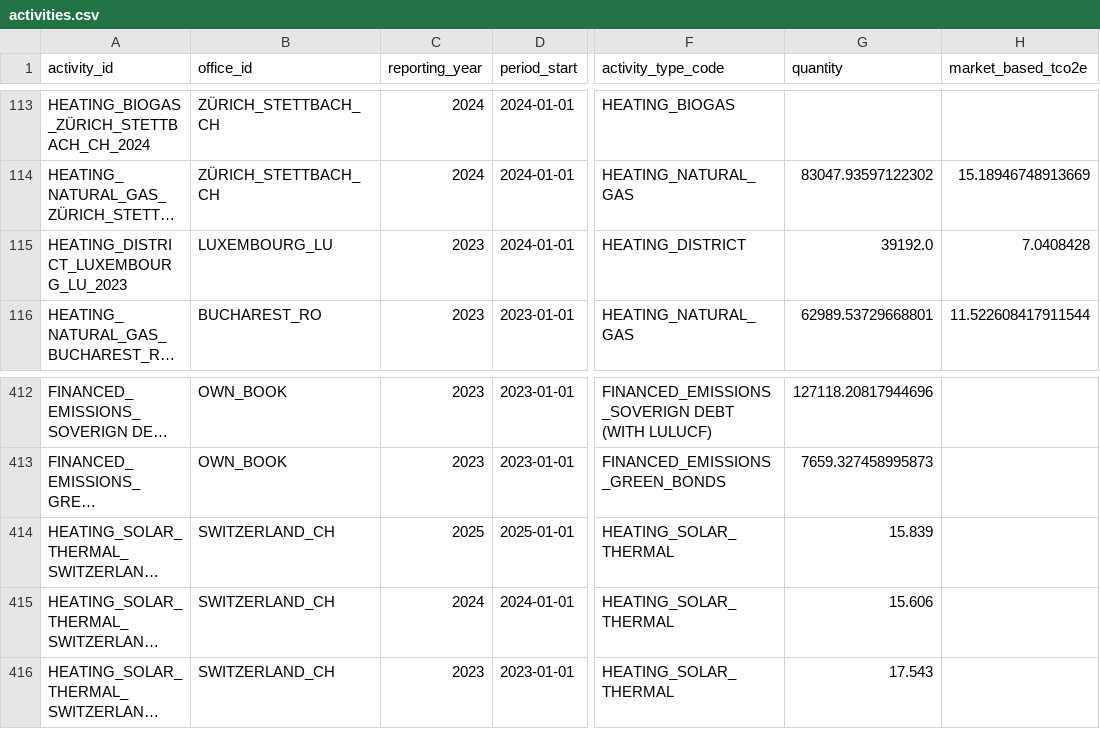
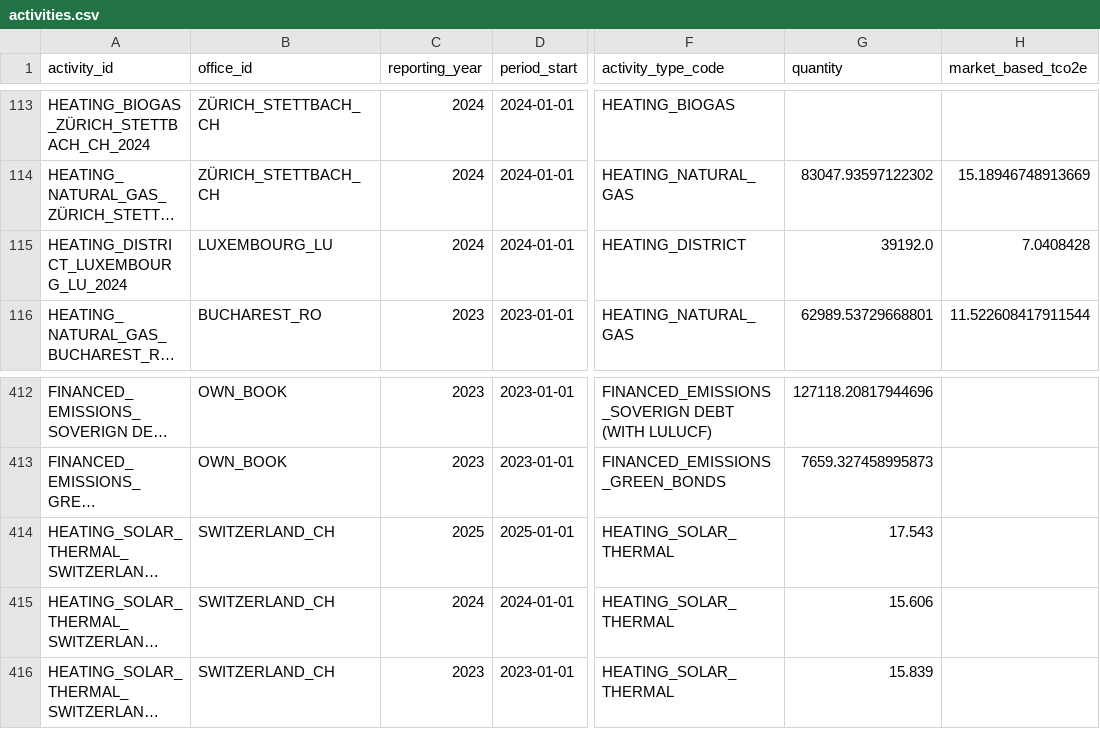
Before and after one commit to Kruju/E-Hub, a CSV file: seed/activities.csv, drawn as a sheet; only a part is shown, gaps mark what is left out; long unchanged cells end in …; the diff names each change by its address in the sheet, - before the commit and + after, or states it on an @@ line.

```diff
--- a/seed/activities.csv
+++ b/seed/activities.csv
-A115 (activity_id): HEATING_DISTRICT_LUXEMBOURG_LU_2023
+A115 (activity_id): HEATING_DISTRICT_LUXEMBOURG_LU_2024
-C115 (reporting_year): 2023
+C115 (reporting_year): 2024
-G414 (quantity): 15.839
+G414 (quantity): 17.543
-G416 (quantity): 17.543
+G416 (quantity): 15.839
```
Also changed, not shown: 6 other files.
